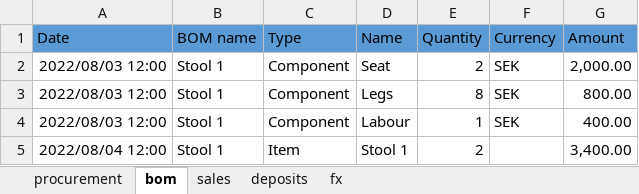
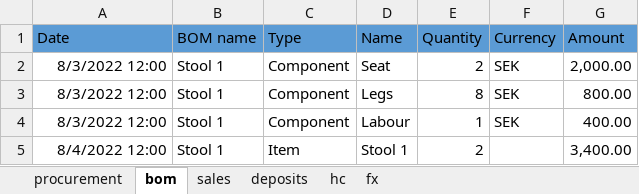
Before and after one commit to iRRe33-smk/profit_decomposition, an Excel workbook: PAM/caseTest.xlsx, sheet bom, drawn as a sheet; values as stored, in another font and other column widths than the file's, no borders; charts and pictures not drawn; the diff names each change by its address in the sheet, - before the commit and + after, or states it on an @@ line.

```diff
--- a/PAM/caseTest.xlsx (sheet bom)
+++ b/PAM/caseTest.xlsx (sheet bom)
+sheet tab: hc
-A2:A4 (Date): 2022/08/03 12:00
+A2:A4 (Date): 8/3/2022 12:00
-A5 (Date): 2022/08/04 12:00
+A5 (Date): 8/4/2022 12:00
```
Also changed, not shown: sheet procurement, sheet deposits, sheet sales, sheet fx, charts or pictures, 1 other file.
